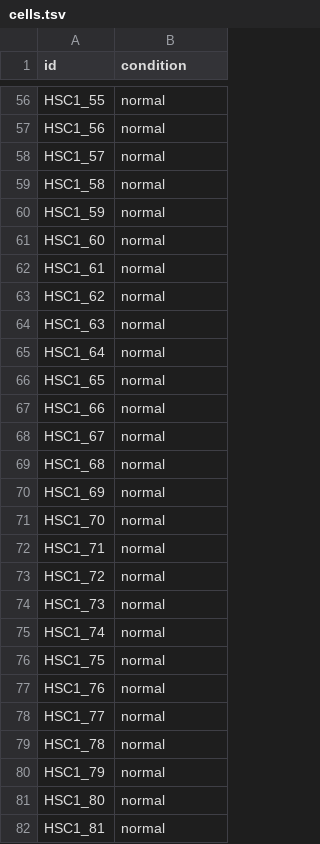
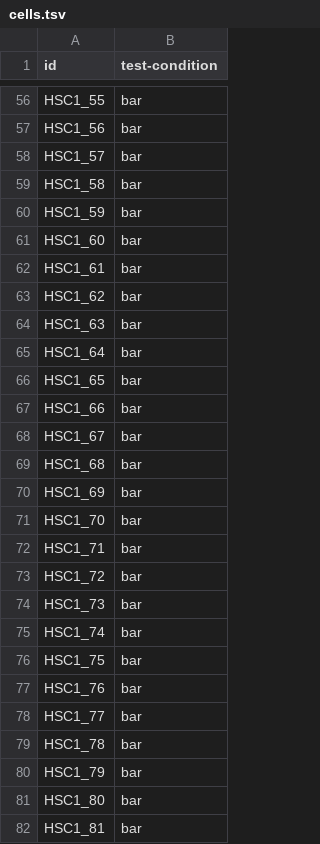
Before and after one commit to snakemake-workflows/single-cell-rna-seq, a TSV file: cells.tsv, drawn as a sheet; only a part is shown, gaps mark what is left out; the diff covers the shown part only; the diff names each change by its address in the sheet, - before the commit and + after, or states it on an @@ line.

```diff
--- a/cells.tsv
+++ b/cells.tsv
-B1: condition
+B1: test-condition
-B56:B82 (test-condition): normal
+B56:B82 (test-condition): bar
```
Also changed, not shown: 69 edited cells elsewhere in this file, 7 other files.
